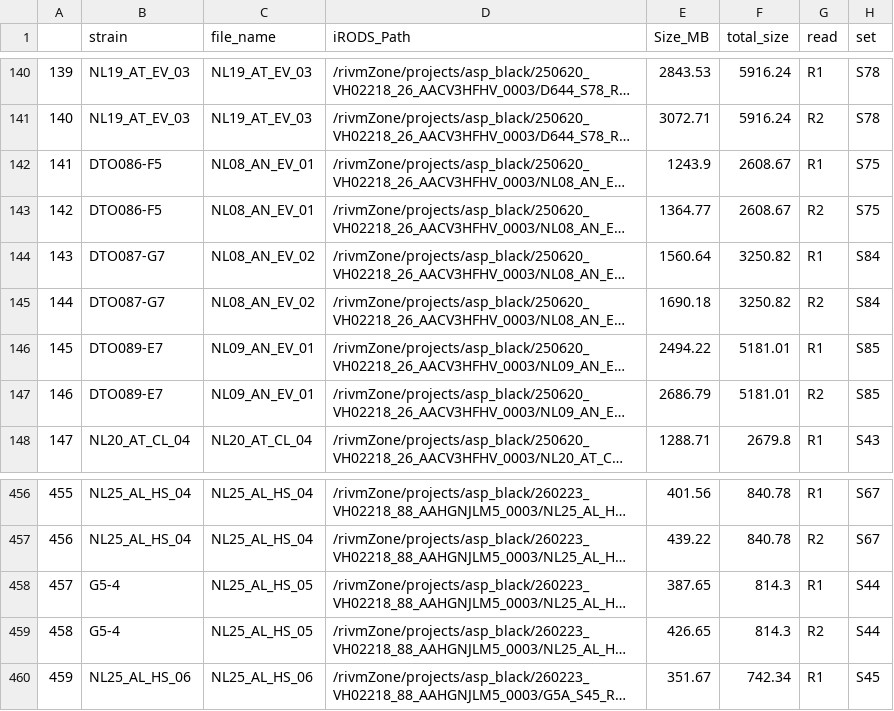
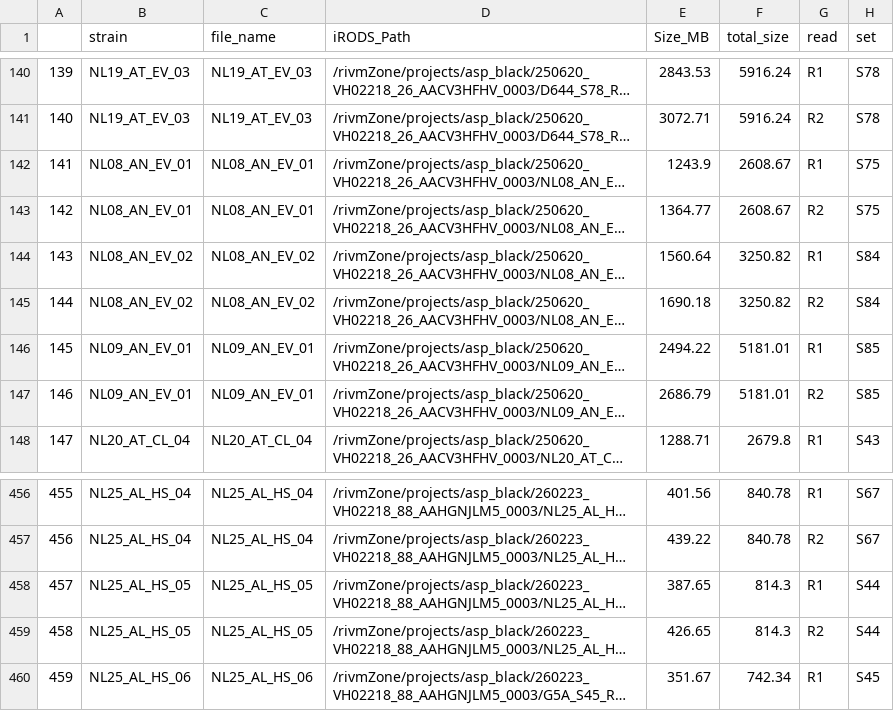
Before and after one commit to punt-m/2026_black_aspergillus, a CSV file: data/study_samples_2026.csv, drawn as a sheet; only a part is shown, gaps mark what is left out; long unchanged cells end in …; the diff names each change by its address in the sheet, - before the commit and + after, or states it on an @@ line.

Commit message:
added

```diff
--- a/data/study_samples_2026.csv
+++ b/data/study_samples_2026.csv
-B142:B143 (strain): DTO086-F5
+B142:B143 (strain): NL08_AN_EV_01
-B144:B145 (strain): DTO087-G7
+B144:B145 (strain): NL08_AN_EV_02
-B146:B147 (strain): DTO089-E7
+B146:B147 (strain): NL09_AN_EV_01
-B458:B459 (strain): G5-4
+B458:B459 (strain): NL25_AL_HS_05
```
